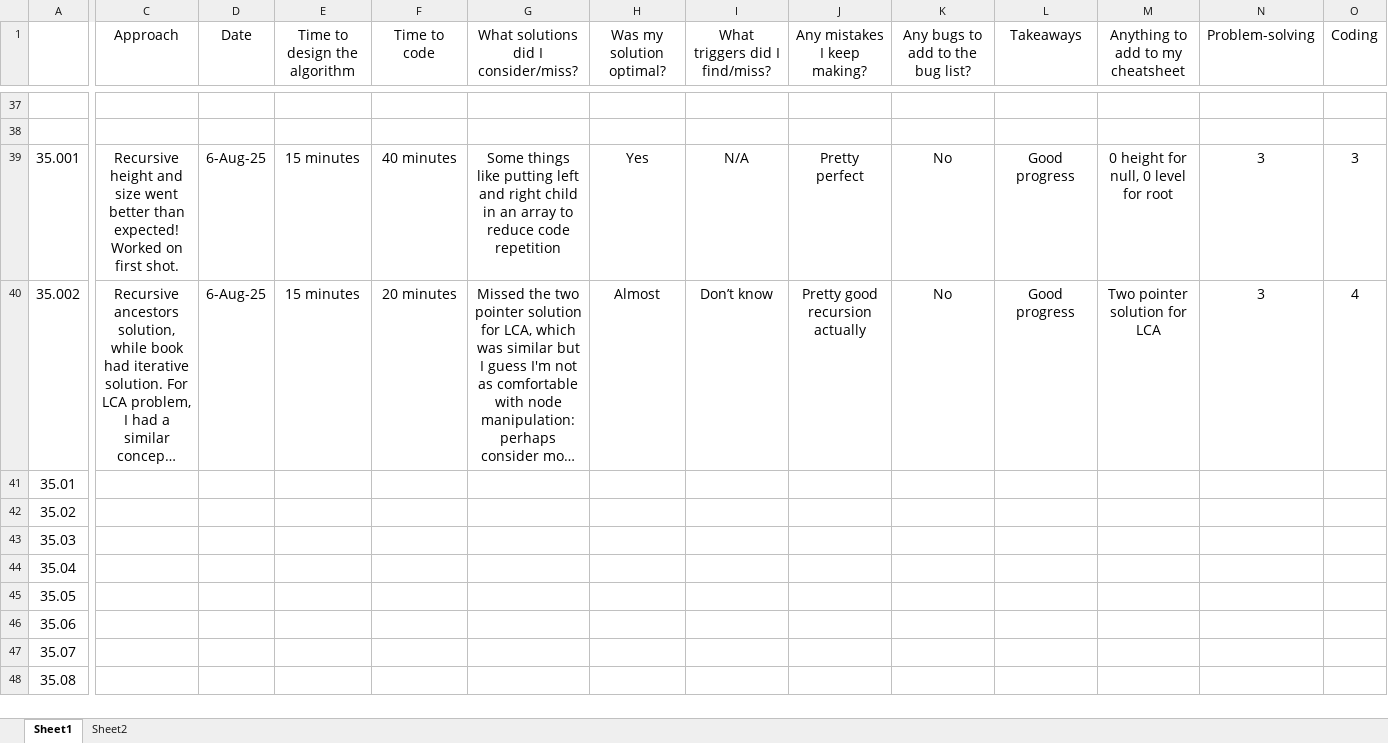
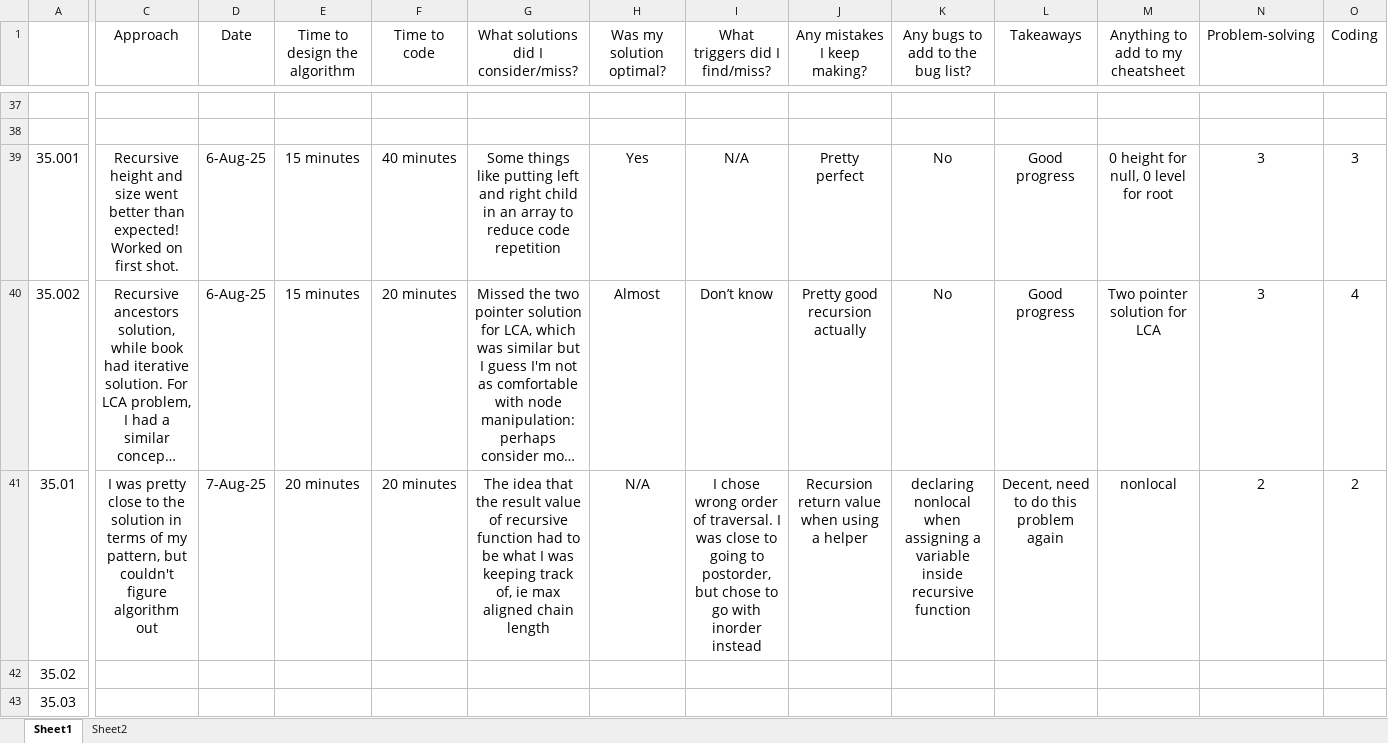
Before and after one commit to bharatagarwal/bctci, an Excel workbook: Problem List.xlsx, sheet Sheet1, drawn as a sheet; only a part is shown, gaps mark what is left out; the shorter side is filled out with more unchanged rows; long unchanged cells end in …; values as stored, in another font and other column widths than the file's, no borders; the diff covers the shown part only; the diff names each change by its address in the sheet, - before the commit and + after, or states it on an @@ line.

Commit message:
Finishing aligned chain problem

```diff
--- a/Problem List.xlsx (sheet Sheet1)
+++ b/Problem List.xlsx (sheet Sheet1)
-C41 (Approach): (empty)
+C41 (Approach): I was pretty close to the solution in terms of my pattern, but couldn't figure algorithm out
-D41 (Date): (empty)
+D41 (Date): 7-Aug-25
-E41 (Time to design the algorithm): (empty)
+E41 (Time to design the algorithm): 20 minutes
-F41 (Time to code): (empty)
+F41 (Time to code): 20 minutes
-G41: (empty)
+G41: The idea that the result value of recursive function had to be what I was keeping track of, ie max aligned chain length
-H41 (Was my solution optimal?): (empty)
+H41 (Was my solution optimal?): N/A
-I41 (What triggers did I find/miss?): (empty)
+I41 (What triggers did I find/miss?): I chose wrong order of traversal. I was close to going to postorder, but chose to go with inorder instead
-J41 (Any mistakes I keep making?): (empty)
+J41 (Any mistakes I keep making?): Recursion return value when using a helper
-K41 (Any bugs to add to the bug list?): (empty)
+K41 (Any bugs to add to the bug list?): declaring nonlocal when assigning a variable inside recursive function
-L41 (Takeaways): (empty)
+L41 (Takeaways): Decent, need to do this problem again
-M41 (Anything to add to my cheatsheet): (empty)
+M41 (Anything to add to my cheatsheet): nonlocal
-N41 (Problem-solving): (empty)
+N41 (Problem-solving): 2
-O41 (Coding): (empty)
+O41 (Coding): 2
```
Also changed, not shown: 2 edited cells elsewhere in this sheet, 3 other files.
